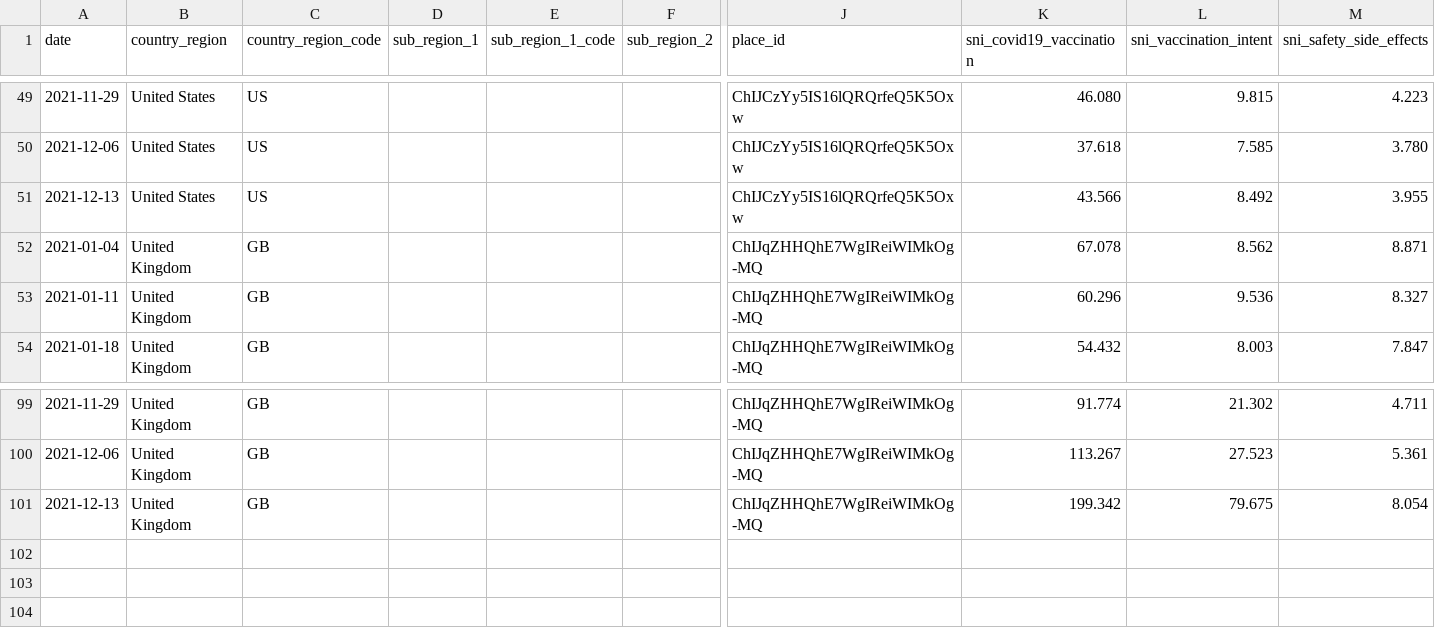
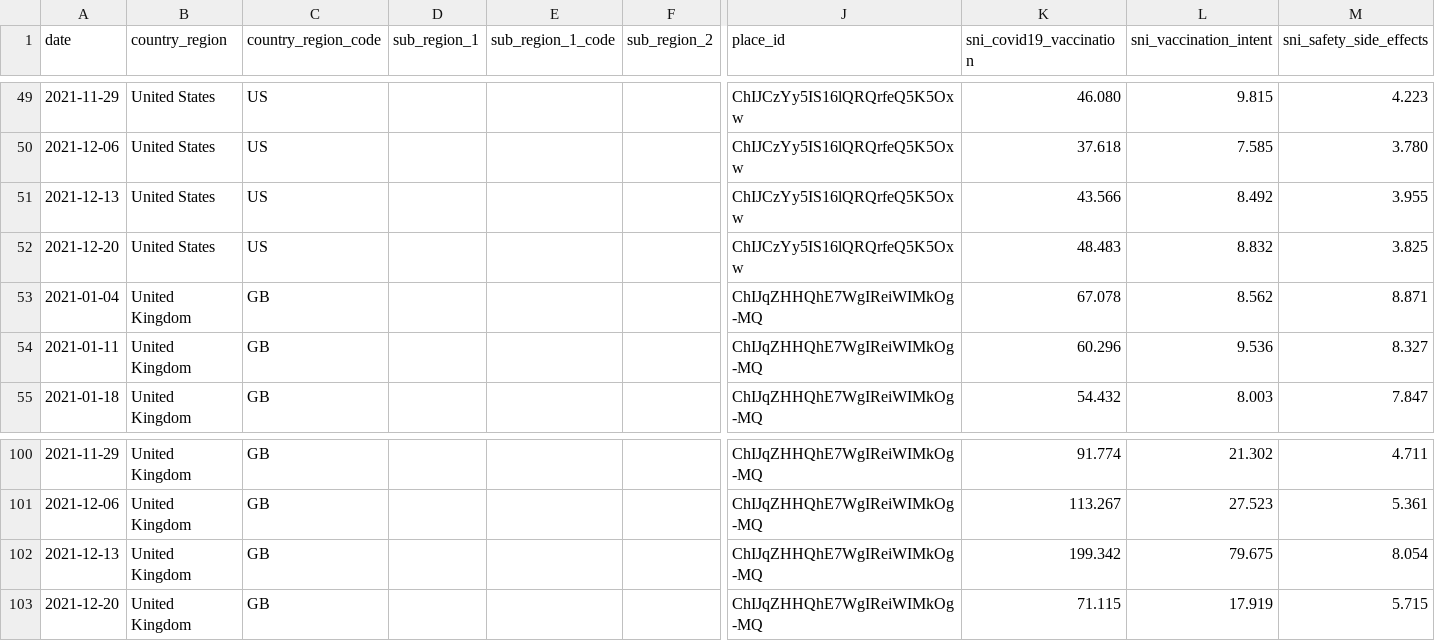
Before and after one commit to google-research/vaccination-search-insights, a CSV file: data/Global_l0_vaccination_search_insights.csv, drawn as a sheet; only a part is shown, gaps mark what is left out; rows hold the shown columns only; the diff names each change by its address in the sheet, - before the commit and + after, or states it on an @@ line.

Commit message:
deploy: c6d2ef22d63d9b55099097786811581013597894

```diff
--- a/data/Global_l0_vaccination_search_insights.csv
+++ b/data/Global_l0_vaccination_search_insights.csv
+row 52: 2021-12-20 | United States | US |  |  |  | ChIJCzYy5IS16lQRQrfeQ5K5Oxw | 48.483 | 8.832 | 3.825
+row 103: 2021-12-20 | United Kingdom | GB |  |  |  | ChIJqZHHQhE7WgIReiWIMkOg-MQ | 71.115 | 17.919 | 5.715
```
